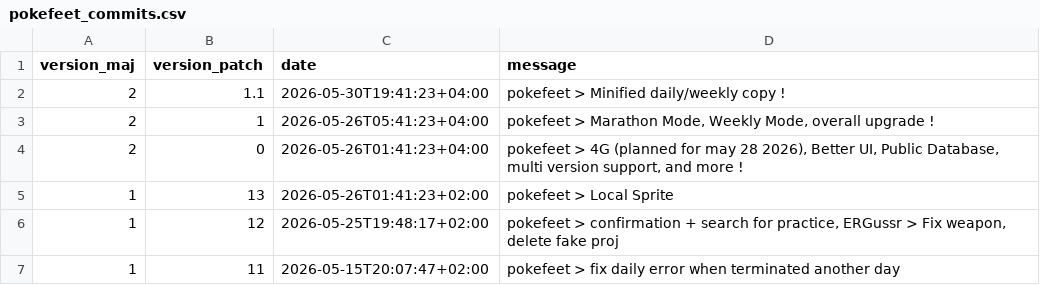
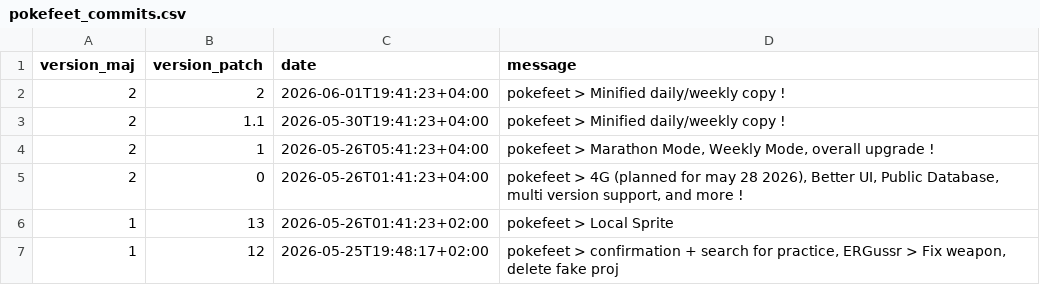
Before and after one commit to MythMega/mythmega.github.io, a CSV file: projets/pokefeet/data/pokefeet_commits.csv, drawn as a sheet; only a part is shown; the shorter side is filled out with more unchanged rows; the diff names each change by its address in the sheet, - before the commit and + after, or states it on an @@ line.

Commit message:
pokefeet > 2.2 changelog hotfix

```diff
--- a/projets/pokefeet/data/pokefeet_commits.csv
+++ b/projets/pokefeet/data/pokefeet_commits.csv
+row 2: 2 | 2 | 2026-06-01T19:41:23+04:00 | pokefeet > Minified daily/weekly copy !
```
